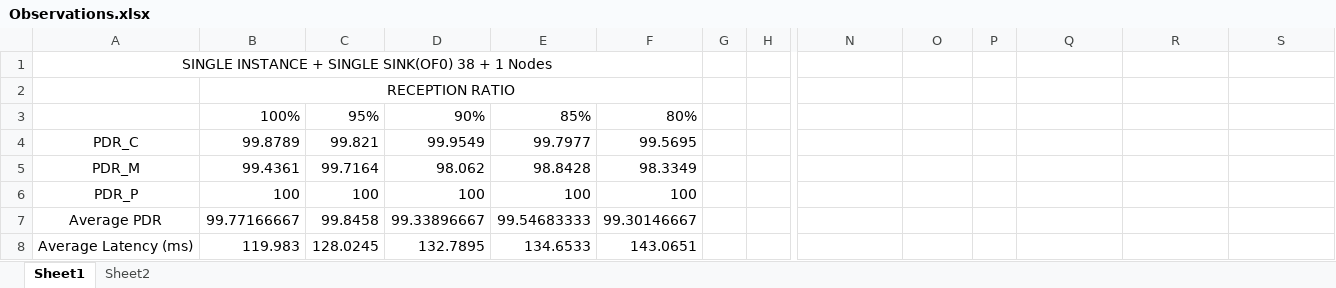
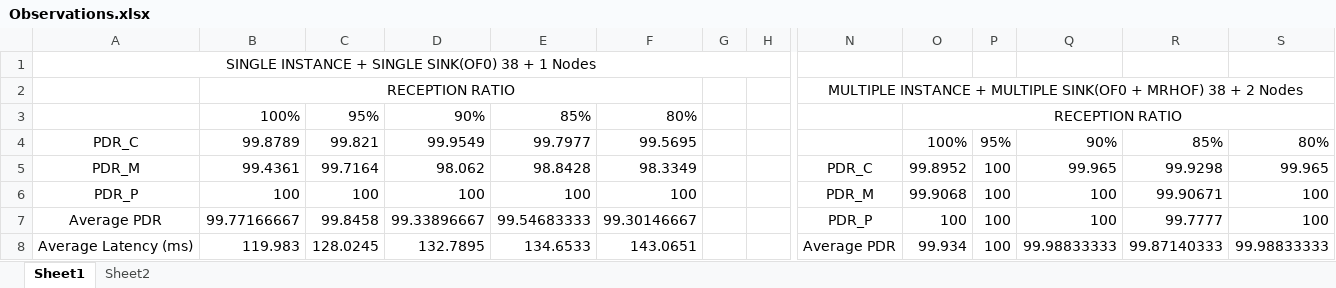
Before and after one commit to balajibv2000/capstone, an Excel workbook: Observations.xlsx, sheet Sheet1, drawn as a sheet; only a part is shown, gaps mark what is left out; values as stored, in another font and other column widths than the file's, no borders; charts and pictures not drawn; removed rows and columns are numbered as before the commit, all else as after; the diff covers the shown part only; the diff names each change by its address in the sheet, - before the commit and + after, or states it on an @@ line.

Commit message:
added values of Multi-Instance-2-sinks

```diff
--- a/Observations.xlsx (sheet Sheet1)
+++ b/Observations.xlsx (sheet Sheet1)
-A1:F1 merged
+A1:I1 merged
-N2: (empty)
+N2: MULTIPLE INSTANCE + MULTIPLE SINK(OF0 + MRHOF) 38 + 2 Nodes
+N2:S2 merged
-O3: (empty)
+O3: RECEPTION RATIO
+O3:S3 merged
-O4: (empty)
+O4: 100%
-P4: (empty)
+P4: 95%
-Q4: (empty)
+Q4: 90%
-R4: (empty)
+R4: 85%
-S4: (empty)
+S4: 80%
-N5: (empty)
+N5: PDR_C
-O5: (empty)
+O5: 99.8952
-P5:P8: (empty)
+P5:P8: 100
-Q5: (empty)
+Q5: 99.965
-R5: (empty)
+R5: 99.9298
-S5: (empty)
+S5: 99.965
-N6: (empty)
+N6: PDR_M
-O6: (empty)
+O6: 99.9068
-Q6:Q7: (empty)
+Q6:Q7: 100
-R6: (empty)
+R6: 99.90671
-S6:S7: (empty)
+S6:S7: 100
-N7: (empty)
+N7: PDR_P
-O7: (empty)
+O7: 100
-R7: (empty)
+R7: 99.7777
-N8: (empty)
+N8: Average PDR
-O8: (empty)
+O8: 99.934
-Q8: (empty)
+Q8: 99.98833333
-R8: (empty)
+R8: 99.87140333
-S8: (empty)
+S8: 99.98833333
```
Also changed, not shown: 3 added rows, 2 removed rows, 35 edited cells and merged cells elsewhere in this sheet, charts or pictures.
